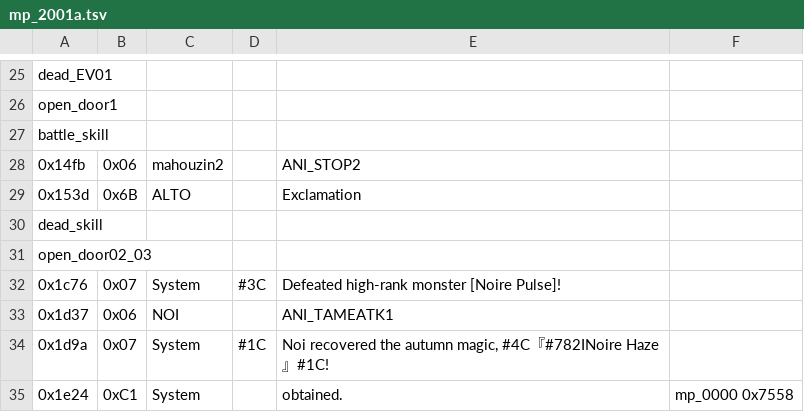
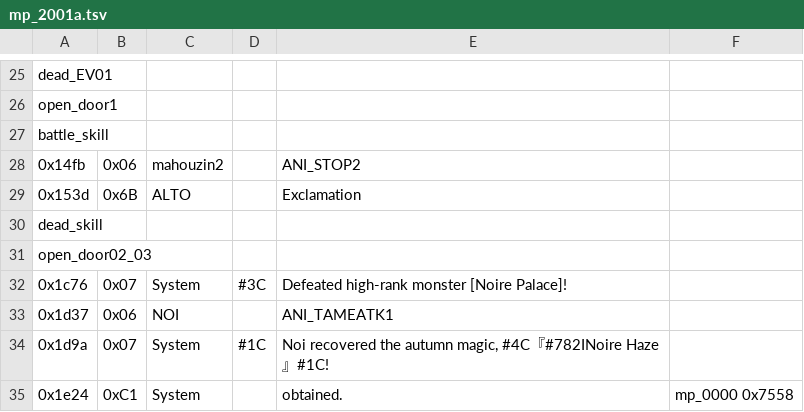
Before and after one commit to dackst/nayuta, a TSV file: script/input/mp_2001a.tsv, drawn as a sheet; only a part is shown, gaps mark what is left out.

```diff
--- a/script/input/mp_2001a.tsv
+++ b/script/input/mp_2001a.tsv
@@ -31,3 +31,3 @@ dead_skill
 open_door02_03
-0x1c76	0x07	System	#3C	Defeated high-rank monster [Noire Pulse]!	
+0x1c76	0x07	System	#3C	Defeated high-rank monster [Noire Palace]!	
 0x1d37	0x06	NOI		ANI_TAMEATK1	
```
Also changed, not shown: script/input/mp_1001c.tsv, script/input/mp_1001d.tsv, 9 other files.
